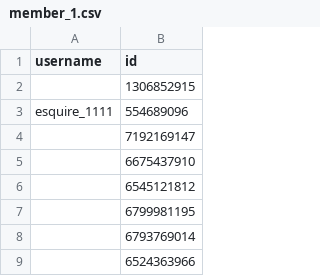
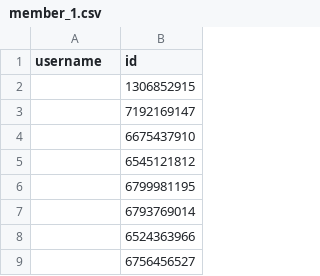
Before and after one commit to YafetGetu/telegram-member-scraper-adder, a CSV file: csv/member_1.csv, drawn as a sheet; only a part is shown; the shorter side is filled out with more unchanged rows; the diff names each change by its address in the sheet, - before the commit and + after, or states it on an @@ line.

Commit message:
data csv file updated

```diff
--- a/csv/member_1.csv
+++ b/csv/member_1.csv
-row 3: esquire_1111 | 554689096
```
